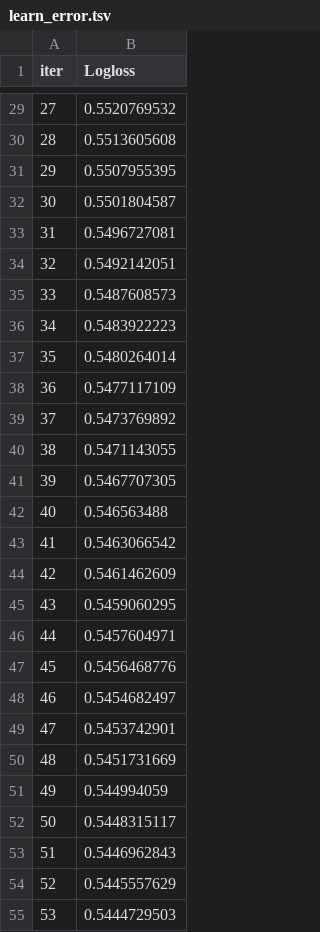
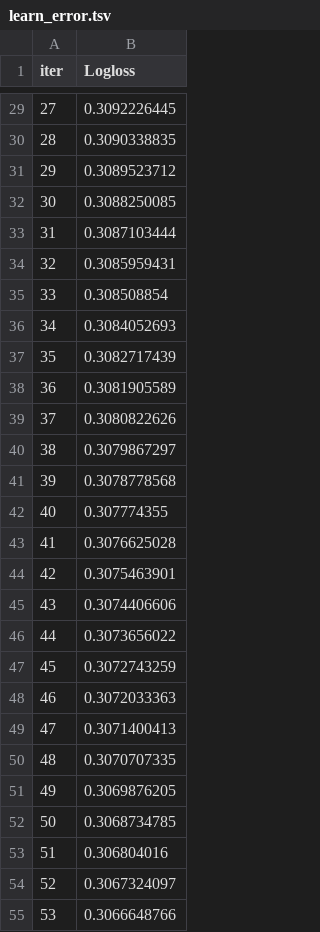
Before and after one commit to alexia-gm/Diabetes, a TSV file: catboost_info/learn_error.tsv, drawn as a sheet; only a part is shown, gaps mark what is left out; the diff covers the shown part only.

```diff
--- a/catboost_info/learn_error.tsv
+++ b/catboost_info/learn_error.tsv
@@ -29,27 +29,27 @@ iter	Logloss
-27	0.5520769532
-28	0.5513605608
-29	0.5507955395
-30	0.5501804587
-31	0.5496727081
-32	0.5492142051
-33	0.5487608573
-34	0.5483922223
-35	0.5480264014
-36	0.5477117109
-37	0.5473769892
-38	0.5471143055
-39	0.5467707305
-40	0.546563488
-41	0.5463066542
-42	0.5461462609
-43	0.5459060295
-44	0.5457604971
-45	0.5456468776
-46	0.5454682497
-47	0.5453742901
-48	0.5451731669
-49	0.544994059
-50	0.5448315117
-51	0.5446962843
-52	0.5445557629
-53	0.5444729503
+27	0.3092226445
+28	0.3090338835
+29	0.3089523712
+30	0.3088250085
+31	0.3087103444
+32	0.3085959431
+33	0.308508854
+34	0.3084052693
+35	0.3082717439
+36	0.3081905589
+37	0.3080822626
+38	0.3079867297
+39	0.3078778568
+40	0.307774355
+41	0.3076625028
+42	0.3075463901
+43	0.3074406606
+44	0.3073656022
+45	0.3072743259
+46	0.3072033363
+47	0.3071400413
+48	0.3070707335
+49	0.3069876205
+50	0.3068734785
+51	0.306804016
+52	0.3067324097
+53	0.3066648766
```
Also changed, not shown: 73 edited cells elsewhere in this file, catboost_info/time_left.tsv, 4 other files.
